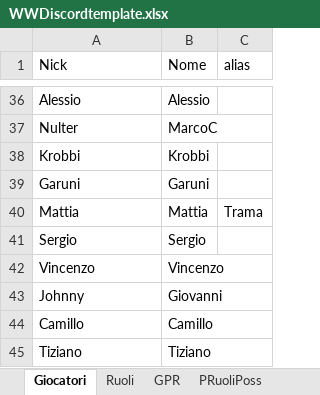
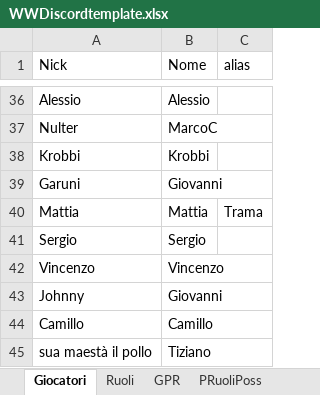
Before and after one commit to FilippoMart/WW-Discord, an Excel workbook: WWDiscordtemplate.xlsx, sheet Giocatori, drawn as a sheet; only a part is shown, gaps mark what is left out; values as stored, in another font and other column widths than the file's, no borders; the diff names each change by its address in the sheet, - before the commit and + after, or states it on an @@ line.

```diff
--- a/WWDiscordtemplate.xlsx (sheet Giocatori)
+++ b/WWDiscordtemplate.xlsx (sheet Giocatori)
-B39 (Nome): Garuni
+B39 (Nome): Giovanni
-A45 (Nick): Tiziano
+A45 (Nick): sua maestà il pollo
```
Also changed, not shown: sheet GPR, sheet POverrides, sheet PWin, sheet PModalita, sheet PNotes, sheet PRuoliPoss, 1 other file.
